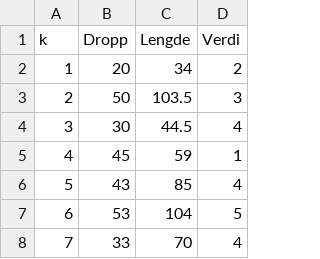
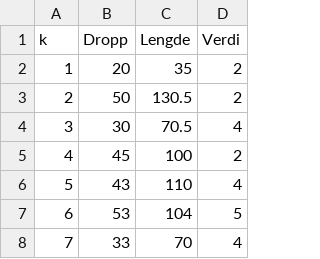
Before and after one commit to valiantlynx/statistics-course, a CSV file: statistikk-oblig-1b/oblig-1b/terningDroppXY.csv, drawn as a sheet; only a part is shown.

Commit message:
Update main.pdf and terningDroppXY.csv

```diff
--- a/statistikk-oblig-1b/oblig-1b/terningDroppXY.csv
+++ b/statistikk-oblig-1b/oblig-1b/terningDroppXY.csv
@@ -1,7 +1,7 @@
 k,Dropp,Lengde,Verdi
-1,20,34,2
-2,50,103.5,3
-3,30,44.5,4
-4,45,59,1
-5,43,85,4
+1,20,35,2
+2,50,130.5,2
+3,30,70.5,4
+4,45,100,2
+5,43,110,4
 6,53,104,5
```
Also changed, not shown: 2 other files.
